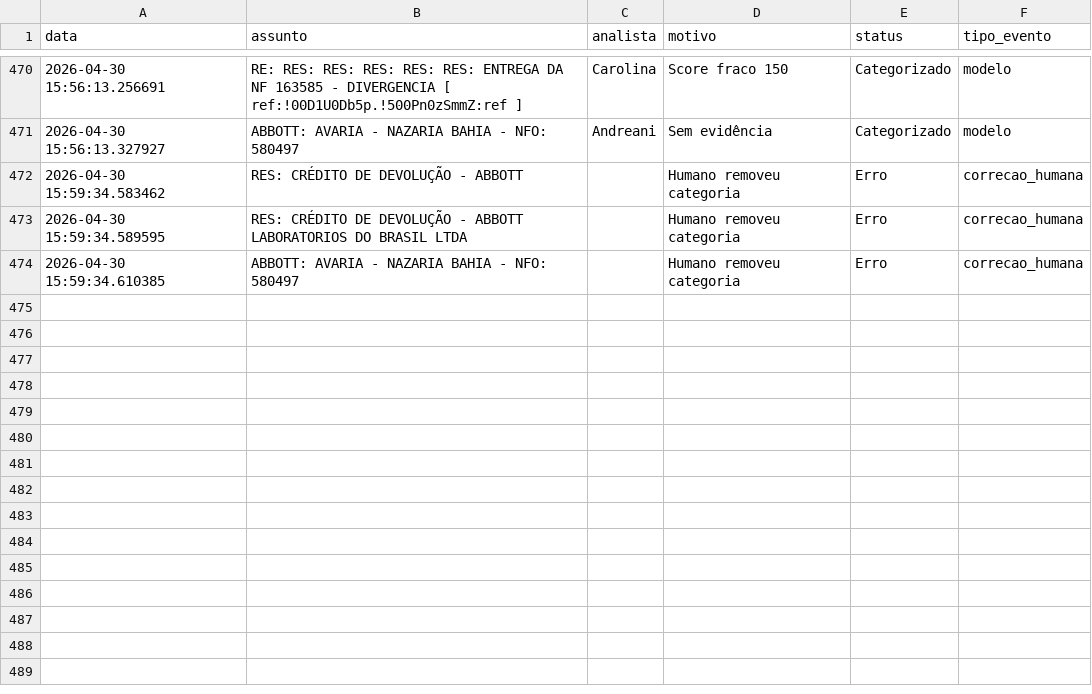
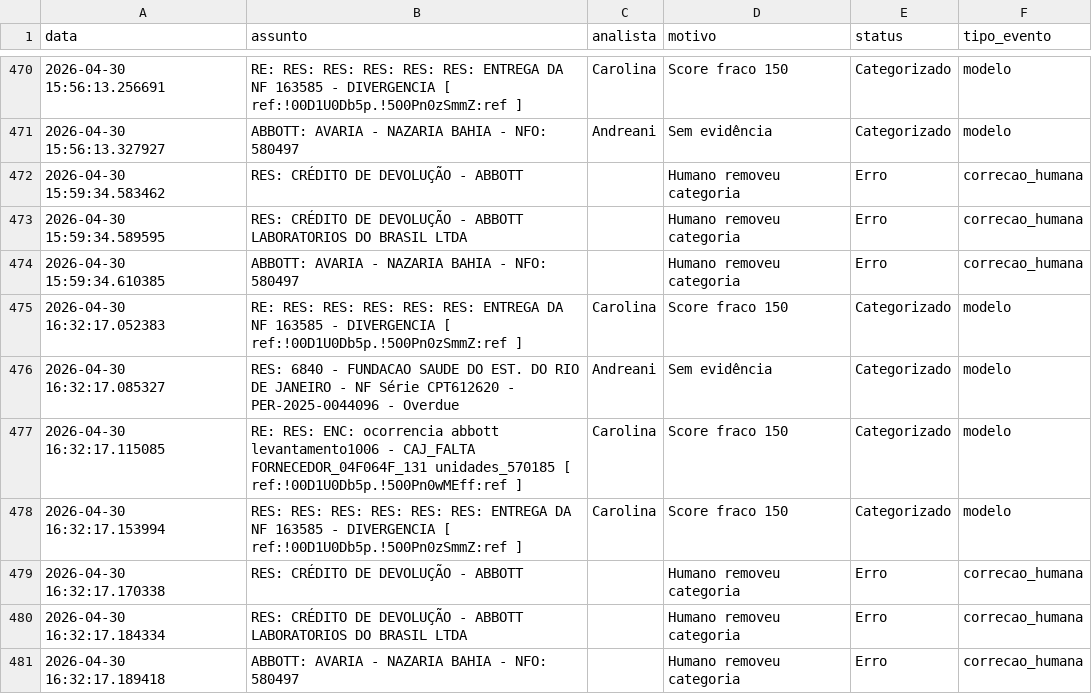
Before and after one commit to LeozeraOwned/dashboard-emails, a CSV file: log_emails.csv, drawn as a sheet; only a part is shown, gaps mark what is left out.

Commit message:
Atualização automática log_emails.csv

```diff
--- a/log_emails.csv
+++ b/log_emails.csv
@@ -474 +474,8 @@ data;assunto;analista;motivo;status;tipo_evento
 2026-04-30 15:59:34.610385;ABBOTT: AVARIA - NAZARIA BAHIA - NFO: 580497;;Humano removeu categoria;Erro;correcao_humana
+2026-04-30 16:32:17.052383;RE: RES: RES: RES: RES: RES: ENTREGA DA NF 163585  - DIVERGENCIA    [ ref:!00D1U0Db5p.!500Pn0zSmmZ:ref ];Carolina;Score fraco 150;Categorizado;modelo
+2026-04-30 16:32:17.085327;RES: 6840 - FUNDACAO SAUDE DO EST. DO RIO DE JANEIRO - NF Série CPT612620 - PER-2025-0044096 - Overdue;Andreani;Sem evidência;Categorizado;modelo
+2026-04-30 16:32:17.115085;RE: RES: ENC: ocorrencia abbott levantamento1006 - CAJ_FALTA FORNECEDOR_04F064F_131 unidades_570185    [ ref:!00D1U0Db5p.!500Pn0wMEff:ref ];Carolina;Score fraco 150;Categorizado;modelo
+2026-04-30 16:32:17.153994;RES: RES: RES: RES: RES: RES: ENTREGA DA NF 163585  - DIVERGENCIA    [ ref:!00D1U0Db5p.!500Pn0zSmmZ:ref ];Carolina;Score fraco 150;Categorizado;modelo
+2026-04-30 16:32:17.170338;RES: CRÉDITO DE DEVOLUÇÃO - ABBOTT;;Humano removeu categoria;Erro;correcao_humana
+2026-04-30 16:32:17.184334;RES: CRÉDITO DE DEVOLUÇÃO - ABBOTT LABORATORIOS DO BRASIL LTDA;;Humano removeu categoria;Erro;correcao_humana
+2026-04-30 16:32:17.189418;ABBOTT: AVARIA - NAZARIA BAHIA - NFO: 580497;;Humano removeu categoria;Erro;correcao_humana
```
